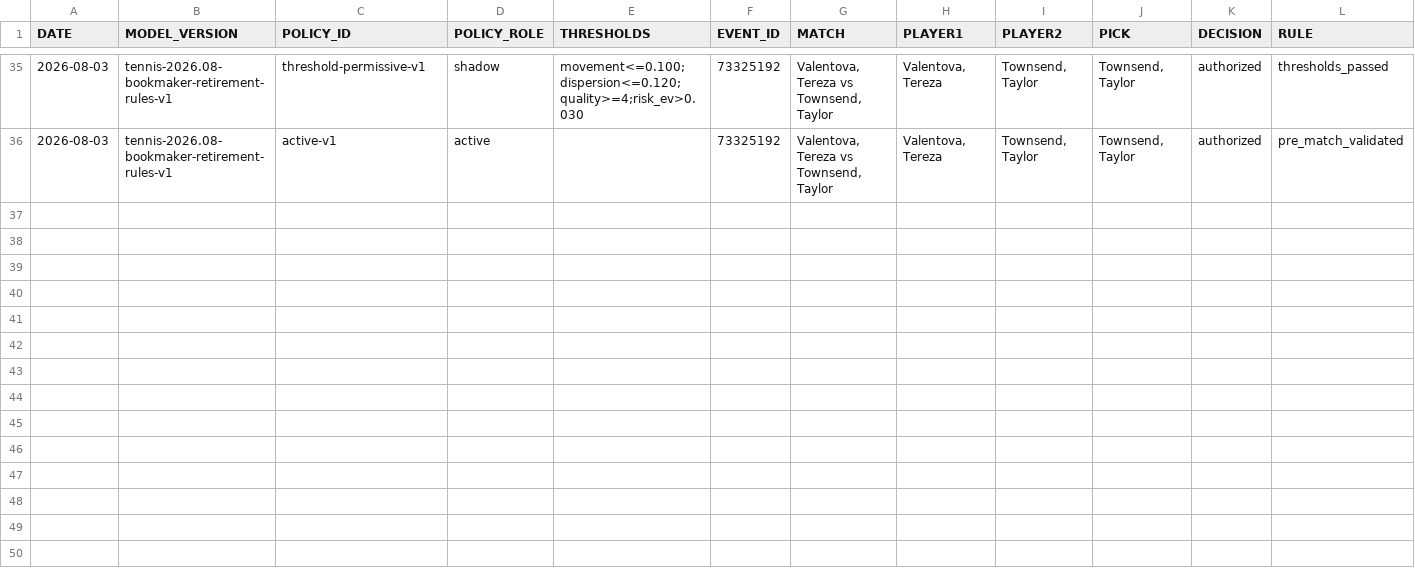
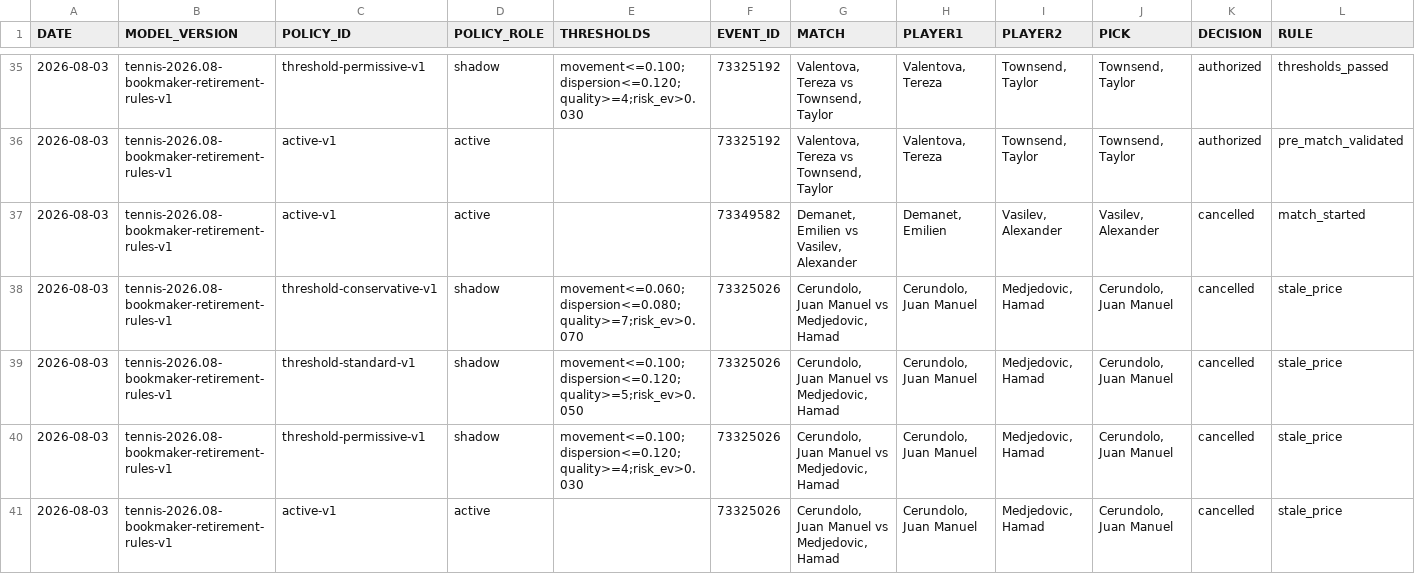
Before and after one commit to AguyfromaTown/betting, a CSV file: counterfactual-log.csv, drawn as a sheet; only a part is shown, gaps mark what is left out; rows hold the shown columns only; the diff names each change by its address in the sheet, - before the commit and + after, or states it on an @@ line.

Commit message:
Revalidate tennis bets

```diff
--- a/counterfactual-log.csv
+++ b/counterfactual-log.csv
+row 37: 2026-08-03 | tennis-2026.08-bookmaker-retirement-rules-v1 | active-v1 | active |  | 73349582 | Demanet, Emilien vs Vasilev, Alexander | Demanet, Emilien | Vasilev, Alexander | Vasilev, Alexander | cancelled | match_started
+row 38: 2026-08-03 | tennis-2026.08-bookmaker-retirement-rules-v1 | threshold-conservative-v1 | shadow | movement<=0.060;dispersion<=0.080;quality>=7;risk_ev>0.070 | 73325026 | Cerundolo, Juan Manuel vs Medjedovic, Hamad | Cerundolo, Juan Manuel | Medjedovic, Hamad | Cerundolo, Juan Manuel | cancelled | stale_price
+row 39: 2026-08-03 | tennis-2026.08-bookmaker-retirement-rules-v1 | threshold-standard-v1 | shadow | movement<=0.100;dispersion<=0.120;quality>=5;risk_ev>0.050 | 73325026 | Cerundolo, Juan Manuel vs Medjedovic, Hamad | Cerundolo, Juan Manuel | Medjedovic, Hamad | Cerundolo, Juan Manuel | cancelled | stale_price
+row 40: 2026-08-03 | tennis-2026.08-bookmaker-retirement-rules-v1 | threshold-permissive-v1 | shadow | movement<=0.100;dispersion<=0.120;quality>=4;risk_ev>0.030 | 73325026 | Cerundolo, Juan Manuel vs Medjedovic, Hamad | Cerundolo, Juan Manuel | Medjedovic, Hamad | Cerundolo, Juan Manuel | cancelled | stale_price
+row 41: 2026-08-03 | tennis-2026.08-bookmaker-retirement-rules-v1 | active-v1 | active |  | 73325026 | Cerundolo, Juan Manuel vs Medjedovic, Hamad | Cerundolo, Juan Manuel | Medjedovic, Hamad | Cerundolo, Juan Manuel | cancelled | stale_price
```
Also changed, not shown: pending-bets.csv, predictions-log.csv, 13 other files.
